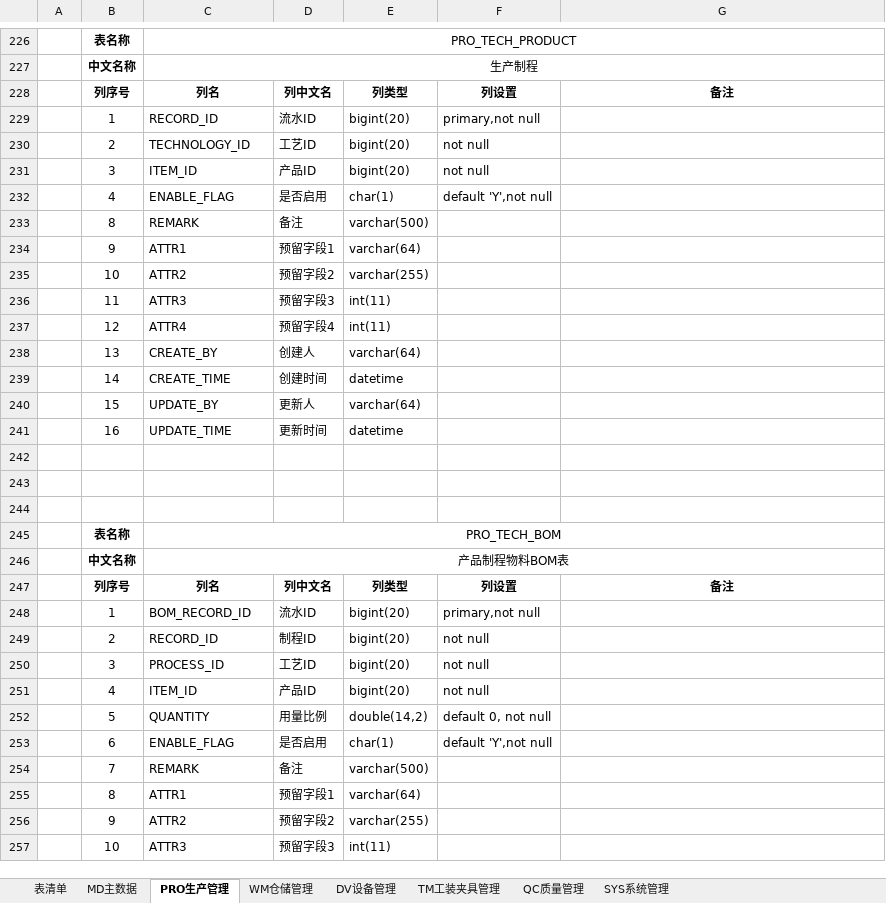
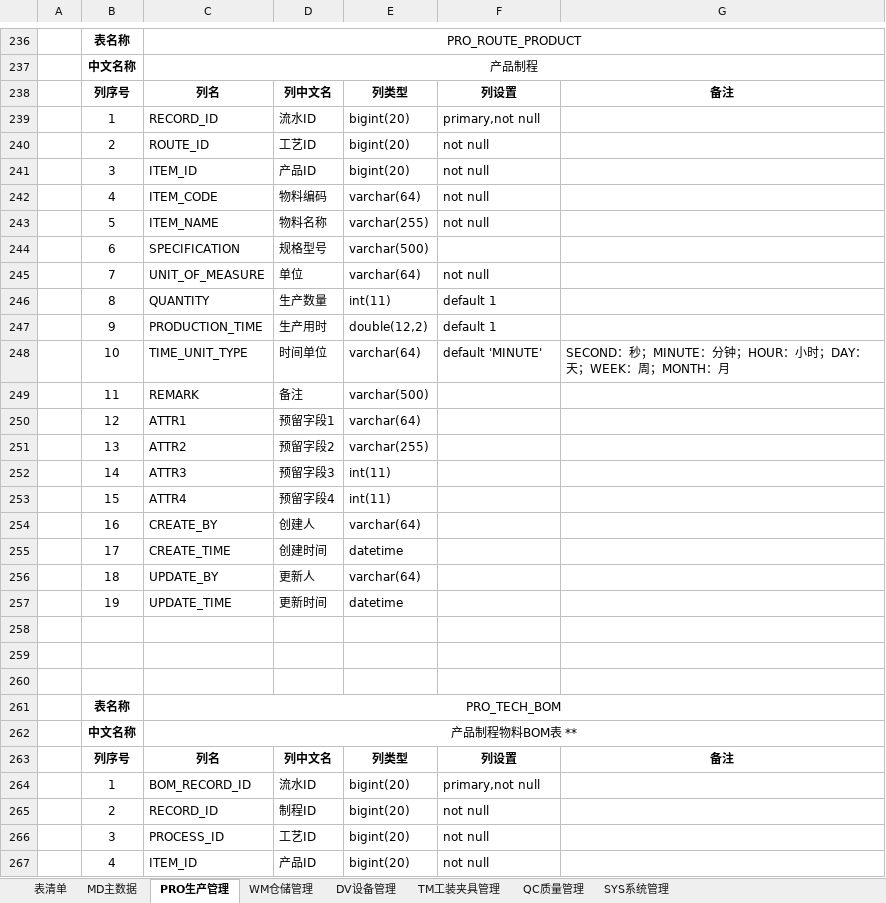
Before and after one commit to Vulcan-W/wj-one, an Excel workbook: doc/设计文档/数据库设计/数据库设计.xlsx, sheet PRO生产管理, drawn as a sheet; only a part is shown, gaps mark what is left out; the shorter side is filled out with more unchanged rows; values as stored, in another font and other column widths than the file's, no borders; removed rows and columns are numbered as before the commit, all else as after; the diff covers the shown part only; the diff names each change by its address in the sheet, - before the commit and + after, or states it on an @@ line.

```diff
--- a/doc/设计文档/数据库设计/数据库设计.xlsx (sheet PRO生产管理)
+++ b/doc/设计文档/数据库设计/数据库设计.xlsx (sheet PRO生产管理)
-C236: PRO_TECH_PRODUCT
+C236: PRO_ROUTE_PRODUCT
-C237: 生产制程
+C237: 产品制程
-C240: TECHNOLOGY_ID
+C240: ROUTE_ID
-row 232:  | 4 | ENABLE_FLAG | 是否启用 | char(1) | default 'Y',not null
+row 242:  | 4 | ITEM_CODE | 物料编码 | varchar(64) | not null
+row 243:  | 5 | ITEM_NAME | 物料名称 | varchar(255) | not null
+row 244:  | 6 | SPECIFICATION | 规格型号 | varchar(500)
+row 245:  | 7 | UNIT_OF_MEASURE | 单位 | varchar(64) | not null
+row 246:  | 8 | QUANTITY | 生产数量 | int(11) | default 1
+row 247:  | 9 | PRODUCTION_TIME | 生产用时 | double(12,2) | default 1
+row 248:  | 10 | TIME_UNIT_TYPE | 时间单位 | varchar(64) | default 'MINUTE' | SECOND：秒；MINUTE：分钟；HOUR：小时；DAY：天；WEEK：周；MONTH：月
-B249: 8
+B249: 11
-B250: 9
+B250: 12
-B251: 10
+B251: 13
-B252: 11
+B252: 14
-B253: 12
+B253: 15
-B254: 13
+B254: 16
-B255: 14
+B255: 17
-B256: 15
+B256: 18
-B257: 16
+B257: 19
-C262: 产品制程物料BOM表
+C262: 产品制程物料BOM表 **
```
Also changed, not shown: 32 added rows, 22 removed rows, 24 moved rows and 39 edited cells elsewhere in this sheet, 2 other files.
